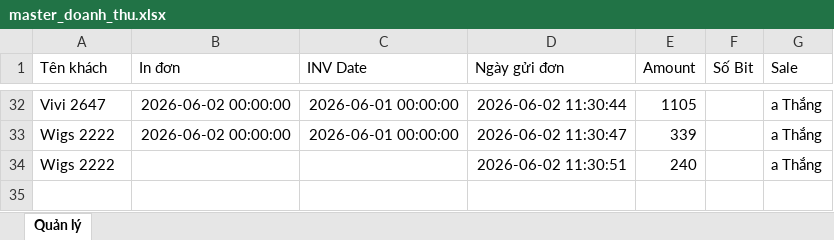
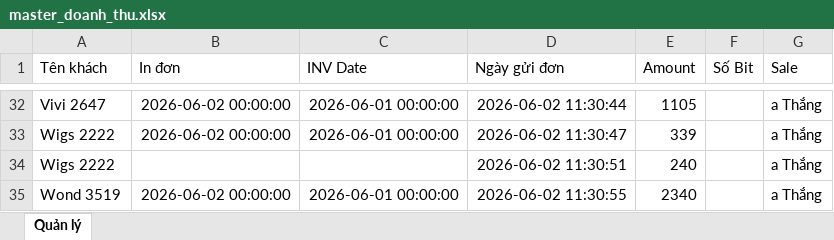
Before and after one commit to dobangnhi-gif/dobangnhi, an Excel workbook: data/master_doanh_thu.xlsx, sheet Quản lý, drawn as a sheet; only a part is shown, gaps mark what is left out; values as stored, in another font and other column widths than the file's, no borders; the diff names each change by its address in the sheet, - before the commit and + after, or states it on an @@ line.

Commit message:
Update master_doanh_thu.xlsx

```diff
--- a/data/master_doanh_thu.xlsx (sheet Quản lý)
+++ b/data/master_doanh_thu.xlsx (sheet Quản lý)
+row 35: Wond 3519 | 2026-06-02 00:00:00 | 2026-06-01 00:00:00 | 2026-06-02 11:30:55 | 2340 |  | a Thắng
```
